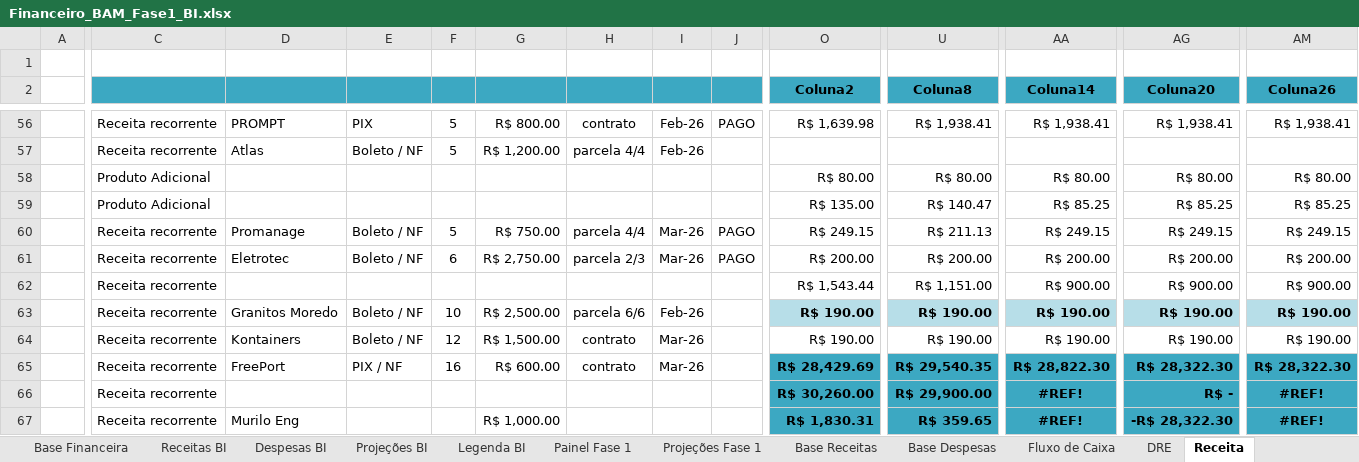
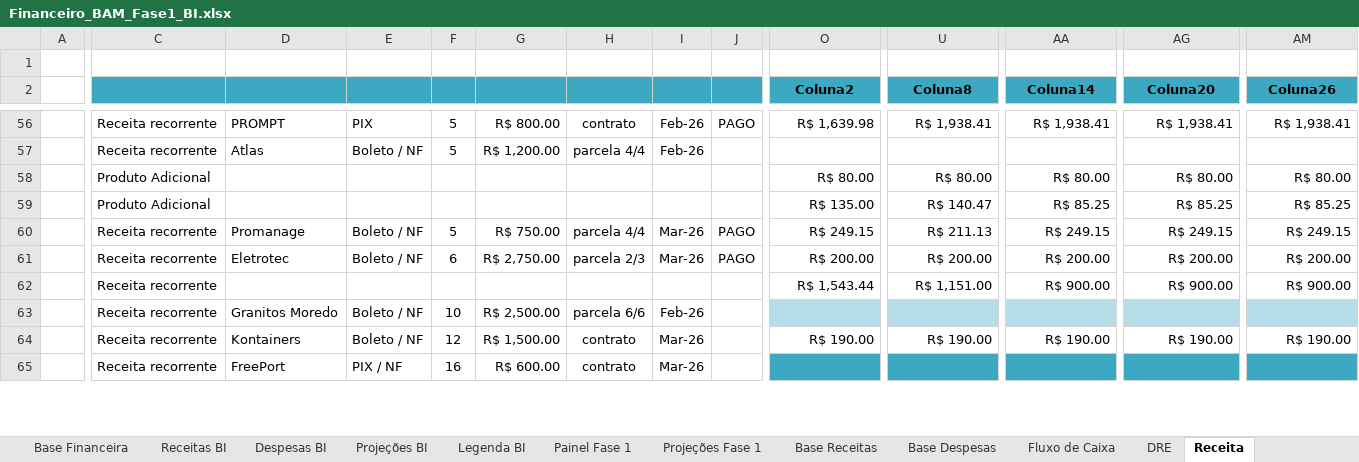
Before and after one commit to Matheus-Ferrari/bam-financeiro, an Excel workbook: data/Financeiro_BAM_Fase1_BI.xlsx, sheet Receita, drawn as a sheet; only a part is shown, gaps mark what is left out; values as stored, in another font and other column widths than the file's, no borders; table styles not drawn; removed rows and columns are numbered as before the commit, all else as after; rows hold the shown columns only; the diff covers the shown part only; the diff names each change by its address in the sheet, - before the commit and + after, or states it on an @@ line.

```diff
--- a/data/Financeiro_BAM_Fase1_BI.xlsx (sheet Receita)
+++ b/data/Financeiro_BAM_Fase1_BI.xlsx (sheet Receita)
-C2:J2 fill: #3CA8C2
+C2:J2 fill: none
-O63 (Coluna2): R$ 190.00
+O63 (Coluna2): (empty)
-U63 (Coluna8): R$ 190.00
+U63 (Coluna8): (empty)
-AA63 (Coluna14): R$ 190.00
+AA63 (Coluna14): (empty)
-AG63 (Coluna20): R$ 190.00
+AG63 (Coluna20): (empty)
-AM63 (Coluna26): R$ 190.00
+AM63 (Coluna26): (empty)
-O65 (Coluna2): R$ 28,429.69
+O65 (Coluna2): (empty)
-U65 (Coluna8): R$ 29,540.35
+U65 (Coluna8): (empty)
-AA65 (Coluna14): R$ 28,822.30
+AA65 (Coluna14): (empty)
-AG65 (Coluna20): R$ 28,322.30
+AG65 (Coluna20): (empty)
-AM65 (Coluna26): R$ 28,322.30
+AM65 (Coluna26): (empty)
-row 66:  | Receita recorrente |  |  |  |  |  |  |  | R$ 30,260.00 | R$ 29,900.00 | #REF! | R$ - | #REF!
-row 67:  | Receita recorrente | Murilo Eng |  |  | R$ 1,000.00 |  |  |  | R$ 1,830.31 | R$ 359.65 | #REF! | -R$ 28,322.30 | #REF!
```
Also changed, not shown: 8 added rows, 6 removed rows, 45 edited cells and cell formats elsewhere in this sheet, sheet Base Financeira, sheet Despesas BI, sheet Receitas BI, sheet DRE, sheet Resumo Mensal, sheet Painel Fase 1, 9 more sheets, hidden cells, charts or pictures, 26 other files.
